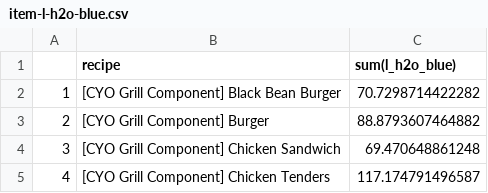
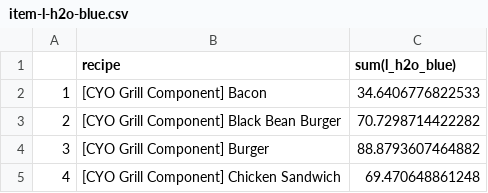
Before and after one commit to kenjinc/multimodal-dining-study, a CSV file: data/output/item-l-h2o-blue.csv, drawn as a sheet; only a part is shown; the shorter side is filled out with more unchanged rows; addresses are those after the commit; the diff names each change by its address in the sheet, - before the commit and + after, or states it on an @@ line.

```diff
--- a/data/output/item-l-h2o-blue.csv
+++ b/data/output/item-l-h2o-blue.csv
+row 2: 1 | [CYO Grill Component] Bacon | 34.6406776822533
@@ column A renumbered from row 3 down @@
```
Also changed, not shown: data/output/item-kg-co2e.csv, data/parent-data/recipe-modeling.csv.
